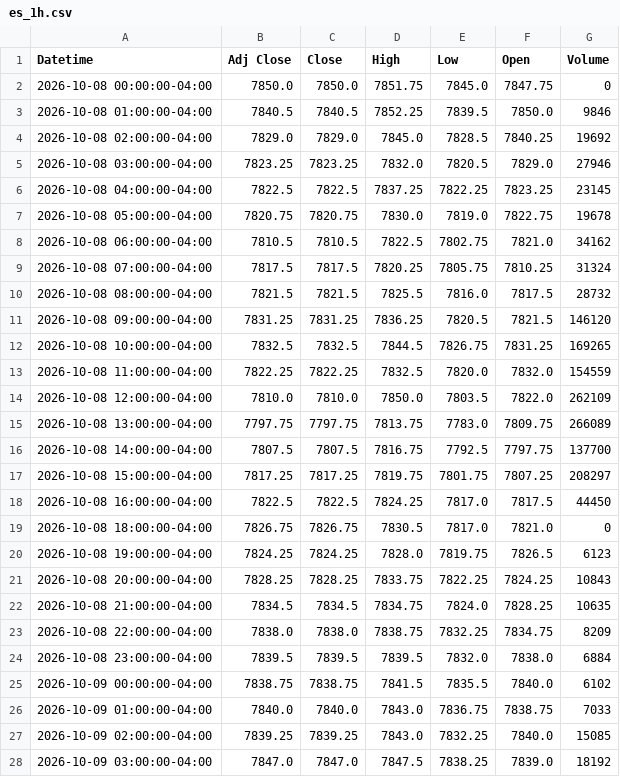
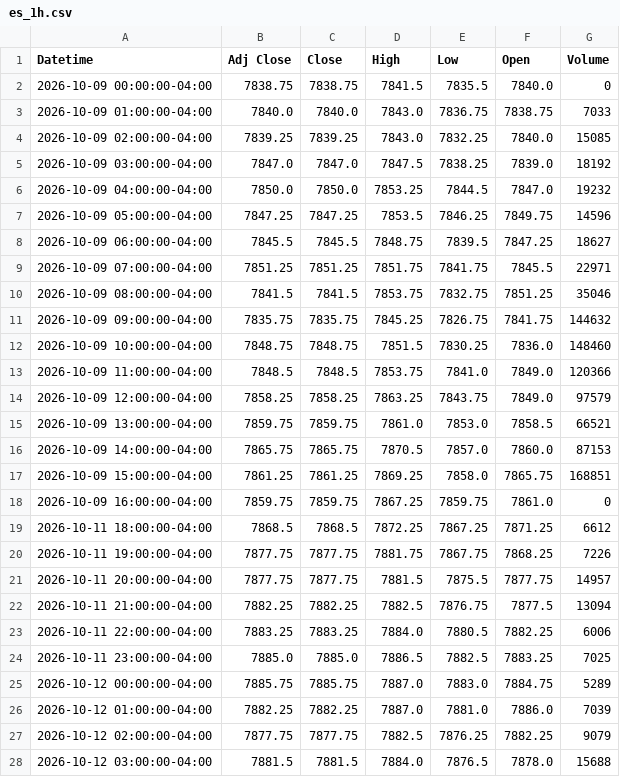
Before and after one commit to Jordan4369/mes-data, a CSV file: data/es_1h.csv, drawn as a sheet; only a part is shown; the shorter side is filled out with more unchanged rows; the diff covers the shown part only.

Commit message:
update data

```diff
--- a/data/es_1h.csv
+++ b/data/es_1h.csv
@@ -1,26 +1,3 @@
 Datetime,Adj Close,Close,High,Low,Open,Volume
-2026-10-08 00:00:00-04:00,7850.0,7850.0,7851.75,7845.0,7847.75,0
-2026-10-08 01:00:00-04:00,7840.5,7840.5,7852.25,7839.5,7850.0,9846
-2026-10-08 02:00:00-04:00,7829.0,7829.0,7845.0,7828.5,7840.25,19692
-2026-10-08 03:00:00-04:00,7823.25,7823.25,7832.0,7820.5,7829.0,27946
-2026-10-08 04:00:00-04:00,7822.5,7822.5,7837.25,7822.25,7823.25,23145
-2026-10-08 05:00:00-04:00,7820.75,7820.75,7830.0,7819.0,7822.75,19678
-2026-10-08 06:00:00-04:00,7810.5,7810.5,7822.5,7802.75,7821.0,34162
-2026-10-08 07:00:00-04:00,7817.5,7817.5,7820.25,7805.75,7810.25,31324
-2026-10-08 08:00:00-04:00,7821.5,7821.5,7825.5,7816.0,7817.5,28732
-2026-10-08 09:00:00-04:00,7831.25,7831.25,7836.25,7820.5,7821.5,146120
-2026-10-08 10:00:00-04:00,7832.5,7832.5,7844.5,7826.75,7831.25,169265
-2026-10-08 11:00:00-04:00,7822.25,7822.25,7832.5,7820.0,7832.0,154559
-2026-10-08 12:00:00-04:00,7810.0,7810.0,7850.0,7803.5,7822.0,262109
-2026-10-08 13:00:00-04:00,7797.75,7797.75,7813.75,7783.0,7809.75,266089
-2026-10-08 14:00:00-04:00,7807.5,7807.5,7816.75,7792.5,7797.75,137700
-2026-10-08 15:00:00-04:00,7817.25,7817.25,7819.75,7801.75,7807.25,208297
-2026-10-08 16:00:00-04:00,7822.5,7822.5,7824.25,7817.0,7817.5,44450
-2026-10-08 18:00:00-04:00,7826.75,7826.75,7830.5,7817.0,7821.0,0
-2026-10-08 19:00:00-04:00,7824.25,7824.25,7828.0,7819.75,7826.5,6123
-2026-10-08 20:00:00-04:00,7828.25,7828.25,7833.75,7822.25,7824.25,10843
-2026-10-08 21:00:00-04:00,7834.5,7834.5,7834.75,7824.0,7828.25,10635
-2026-10-08 22:00:00-04:00,7838.0,7838.0,7838.75,7832.25,7834.75,8209
-2026-10-08 23:00:00-04:00,7839.5,7839.5,7839.5,7832.0,7838.0,6884
-2026-10-09 00:00:00-04:00,7838.75,7838.75,7841.5,7835.5,7840.0,6102
+2026-10-09 00:00:00-04:00,7838.75,7838.75,7841.5,7835.5,7840.0,0
 2026-10-09 01:00:00-04:00,7840.0,7840.0,7843.0,7836.75,7838.75,7033
```
Also changed, not shown: 1 added row and 4 edited cells elsewhere in this file, data/vix_1h.csv, 1 other file.
